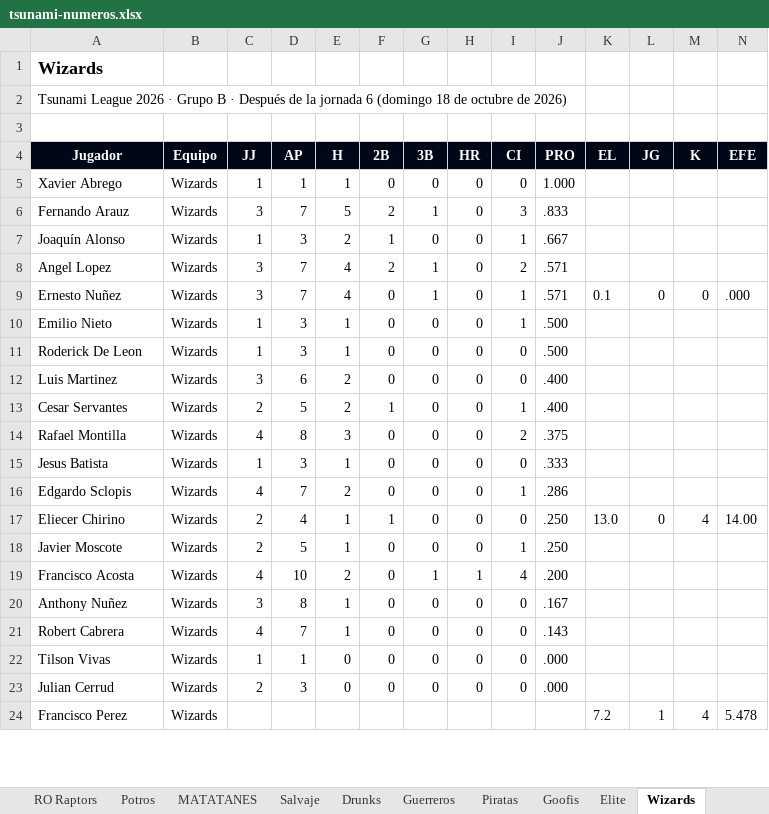
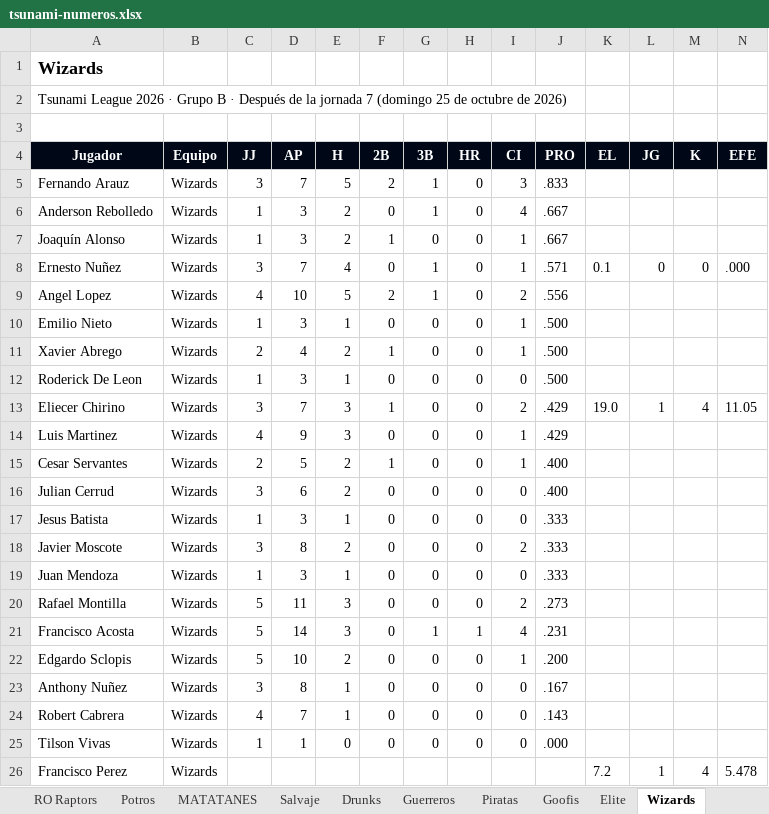
Before and after one commit to ligaalbrook/ligaalbrook.github.io, an Excel workbook: tsunami-numeros.xlsx, sheet Wizards, drawn as a sheet; only a part is shown; values as stored, in another font and other column widths than the file's, no borders; removed rows and columns are numbered as before the commit, all else as after; the diff covers the shown part only; the diff names each change by its address in the sheet, - before the commit and + after, or states it on an @@ line.

```diff
--- a/tsunami-numeros.xlsx (sheet Wizards)
+++ b/tsunami-numeros.xlsx (sheet Wizards)
-A2 (Jugador): …la jornada 6 (domingo 18 de octubre…
+A2 (Jugador): …la jornada 7 (domingo 25 de octubre…
-row 5: Xavier Abrego | Wizards | 1 | 1 | 1 | 0 | 0 | 0 | 0 | 1.000
+row 6: Anderson Rebolledo | Wizards | 1 | 3 | 2 | 0 | 1 | 0 | 4 | .667
-row 8: Angel Lopez | Wizards | 3 | 7 | 4 | 2 | 1 | 0 | 2 | .571
+row 9: Angel Lopez | Wizards | 4 | 10 | 5 | 2 | 1 | 0 | 2 | .556
+row 11: Xavier Abrego | Wizards | 2 | 4 | 2 | 1 | 0 | 0 | 1 | .500
+row 13: Eliecer Chirino | Wizards | 3 | 7 | 3 | 1 | 0 | 0 | 2 | .429 | 19.0 | 1 | 4 | 11.05
-C14 (JJ): 3
+C14 (JJ): 4
-D14 (AP): 6
+D14 (AP): 9
-E14 (H): 2
+E14 (H): 3
-I14 (CI): 0
+I14 (CI): 1
-J14 (PRO): .400
+J14 (PRO): .429
-row 14: Rafael Montilla | Wizards | 4 | 8 | 3 | 0 | 0 | 0 | 2 | .375
+row 16: Julian Cerrud | Wizards | 3 | 6 | 2 | 0 | 0 | 0 | 0 | .400
-row 16: Edgardo Sclopis | Wizards | 4 | 7 | 2 | 0 | 0 | 0 | 1 | .286
-row 17: Eliecer Chirino | Wizards | 2 | 4 | 1 | 1 | 0 | 0 | 0 | .250 | 13.0 | 0 | 4 | 14.00
-C18 (JJ): 2
+C18 (JJ): 3
-D18 (AP): 5
+D18 (AP): 8
-E18 (H): 1
+E18 (H): 2
-I18 (CI): 1
+I18 (CI): 2
-J18 (PRO): .250
+J18 (PRO): .333
+row 19: Juan Mendoza | Wizards | 1 | 3 | 1 | 0 | 0 | 0 | 0 | .333
+row 20: Rafael Montilla | Wizards | 5 | 11 | 3 | 0 | 0 | 0 | 2 | .273
-C21 (JJ): 4
+C21 (JJ): 5
-D21 (AP): 10
+D21 (AP): 14
-E21 (H): 2
+E21 (H): 3
-J21 (PRO): .200
+J21 (PRO): .231
+row 22: Edgardo Sclopis | Wizards | 5 | 10 | 2 | 0 | 0 | 0 | 1 | .200
-row 23: Julian Cerrud | Wizards | 2 | 3 | 0 | 0 | 0 | 0 | 0 | .000
```
Also changed, not shown: 10 edited cells elsewhere in this sheet, sheet Sharks, sheet Mercenarios, sheet Swaping, sheet Cervecero B, sheet Goofis, sheet Elite, 18 more sheets, 1 other file.
